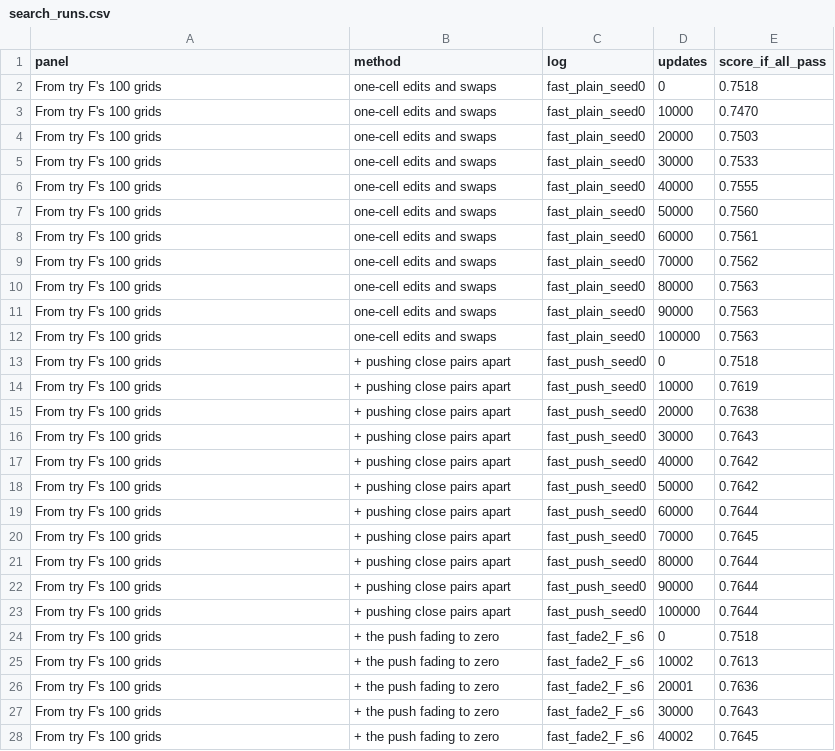
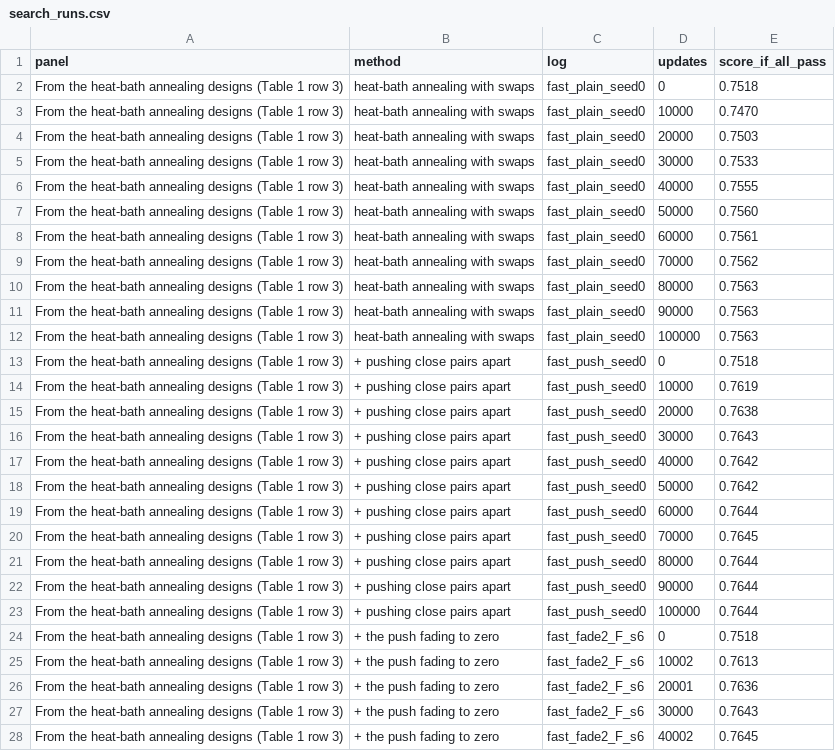
Before and after one commit to Joel-Pederson/2.156-ps2, a CSV file: docs/search_runs.csv, drawn as a sheet; only a part is shown; the diff covers the shown part only.

```diff
--- a/docs/search_runs.csv
+++ b/docs/search_runs.csv
@@ -1,28 +1,28 @@
 panel,method,log,updates,score_if_all_pass
-From try F's 100 grids,one-cell edits and swaps,fast_plain_seed0,0,0.7518
-From try F's 100 grids,one-cell edits and swaps,fast_plain_seed0,10000,0.7470
-From try F's 100 grids,one-cell edits and swaps,fast_plain_seed0,20000,0.7503
-From try F's 100 grids,one-cell edits and swaps,fast_plain_seed0,30000,0.7533
-From try F's 100 grids,one-cell edits and swaps,fast_plain_seed0,40000,0.7555
-From try F's 100 grids,one-cell edits and swaps,fast_plain_seed0,50000,0.7560
-From try F's 100 grids,one-cell edits and swaps,fast_plain_seed0,60000,0.7561
-From try F's 100 grids,one-cell edits and swaps,fast_plain_seed0,70000,0.7562
-From try F's 100 grids,one-cell edits and swaps,fast_plain_seed0,80000,0.7563
-From try F's 100 grids,one-cell edits and swaps,fast_plain_seed0,90000,0.7563
-From try F's 100 grids,one-cell edits and swaps,fast_plain_seed0,100000,0.7563
-From try F's 100 grids,+ pushing close pairs apart,fast_push_seed0,0,0.7518
-From try F's 100 grids,+ pushing close pairs apart,fast_push_seed0,10000,0.7619
-From try F's 100 grids,+ pushing close pairs apart,fast_push_seed0,20000,0.7638
-From try F's 100 grids,+ pushing close pairs apart,fast_push_seed0,30000,0.7643
-From try F's 100 grids,+ pushing close pairs apart,fast_push_seed0,40000,0.7642
-From try F's 100 grids,+ pushing close pairs apart,fast_push_seed0,50000,0.7642
-From try F's 100 grids,+ pushing close pairs apart,fast_push_seed0,60000,0.7644
-From try F's 100 grids,+ pushing close pairs apart,fast_push_seed0,70000,0.7645
-From try F's 100 grids,+ pushing close pairs apart,fast_push_seed0,80000,0.7644
-From try F's 100 grids,+ pushing close pairs apart,fast_push_seed0,90000,0.7644
-From try F's 100 grids,+ pushing close pairs apart,fast_push_seed0,100000,0.7644
-From try F's 100 grids,+ the push fading to zero,fast_fade2_F_s6,0,0.7518
-From try F's 100 grids,+ the push fading to zero,fast_fade2_F_s6,10002,0.7613
-From try F's 100 grids,+ the push fading to zero,fast_fade2_F_s6,20001,0.7636
-From try F's 100 grids,+ the push fading to zero,fast_fade2_F_s6,30000,0.7643
-From try F's 100 grids,+ the push fading to zero,fast_fade2_F_s6,40002,0.7645
+From the heat-bath annealing designs (Table 1 row 3),heat-bath annealing with swaps,fast_plain_seed0,0,0.7518
+From the heat-bath annealing designs (Table 1 row 3),heat-bath annealing with swaps,fast_plain_seed0,10000,0.7470
+From the heat-bath annealing designs (Table 1 row 3),heat-bath annealing with swaps,fast_plain_seed0,20000,0.7503
+From the heat-bath annealing designs (Table 1 row 3),heat-bath annealing with swaps,fast_plain_seed0,30000,0.7533
+From the heat-bath annealing designs (Table 1 row 3),heat-bath annealing with swaps,fast_plain_seed0,40000,0.7555
+From the heat-bath annealing designs (Table 1 row 3),heat-bath annealing with swaps,fast_plain_seed0,50000,0.7560
+From the heat-bath annealing designs (Table 1 row 3),heat-bath annealing with swaps,fast_plain_seed0,60000,0.7561
+From the heat-bath annealing designs (Table 1 row 3),heat-bath annealing with swaps,fast_plain_seed0,70000,0.7562
+From the heat-bath annealing designs (Table 1 row 3),heat-bath annealing with swaps,fast_plain_seed0,80000,0.7563
+From the heat-bath annealing designs (Table 1 row 3),heat-bath annealing with swaps,fast_plain_seed0,90000,0.7563
+From the heat-bath annealing designs (Table 1 row 3),heat-bath annealing with swaps,fast_plain_seed0,100000,0.7563
+From the heat-bath annealing designs (Table 1 row 3),+ pushing close pairs apart,fast_push_seed0,0,0.7518
+From the heat-bath annealing designs (Table 1 row 3),+ pushing close pairs apart,fast_push_seed0,10000,0.7619
+From the heat-bath annealing designs (Table 1 row 3),+ pushing close pairs apart,fast_push_seed0,20000,0.7638
+From the heat-bath annealing designs (Table 1 row 3),+ pushing close pairs apart,fast_push_seed0,30000,0.7643
+From the heat-bath annealing designs (Table 1 row 3),+ pushing close pairs apart,fast_push_seed0,40000,0.7642
+From the heat-bath annealing designs (Table 1 row 3),+ pushing close pairs apart,fast_push_seed0,50000,0.7642
+From the heat-bath annealing designs (Table 1 row 3),+ pushing close pairs apart,fast_push_seed0,60000,0.7644
+From the heat-bath annealing designs (Table 1 row 3),+ pushing close pairs apart,fast_push_seed0,70000,0.7645
+From the heat-bath annealing designs (Table 1 row 3),+ pushing close pairs apart,fast_push_seed0,80000,0.7644
+From the heat-bath annealing designs (Table 1 row 3),+ pushing close pairs apart,fast_push_seed0,90000,0.7644
+From the heat-bath annealing designs (Table 1 row 3),+ pushing close pairs apart,fast_push_seed0,100000,0.7644
+From the heat-bath annealing designs (Table 1 row 3),+ the push fading to zero,fast_fade2_F_s6,0,0.7518
+From the heat-bath annealing designs (Table 1 row 3),+ the push fading to zero,fast_fade2_F_s6,10002,0.7613
+From the heat-bath annealing designs (Table 1 row 3),+ the push fading to zero,fast_fade2_F_s6,20001,0.7636
+From the heat-bath annealing designs (Table 1 row 3),+ the push fading to zero,fast_fade2_F_s6,30000,0.7643
+From the heat-bath annealing designs (Table 1 row 3),+ the push fading to zero,fast_fade2_F_s6,40002,0.7645
```
Also changed, not shown: 88 edited cells elsewhere in this file, 2 other files.
